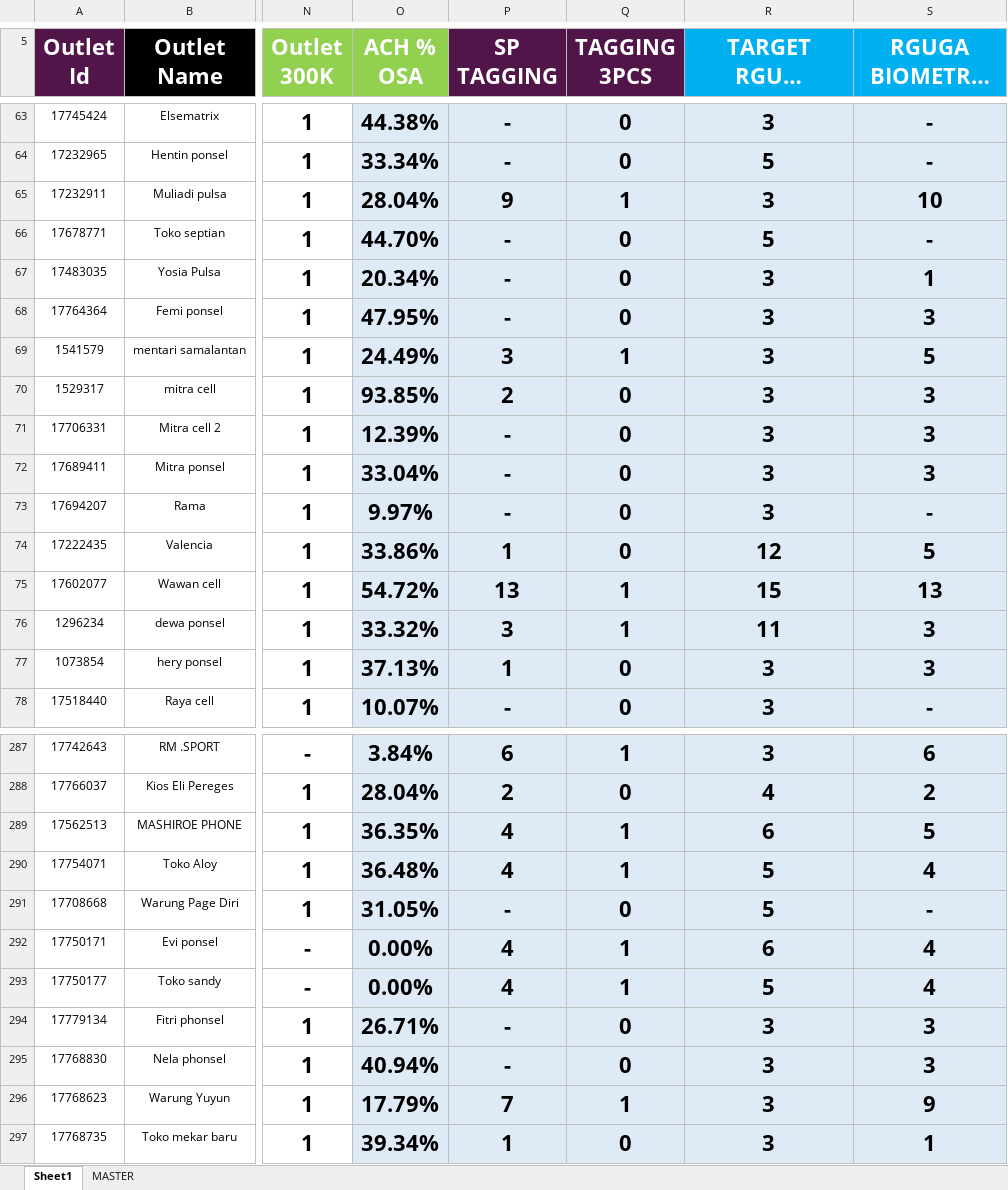
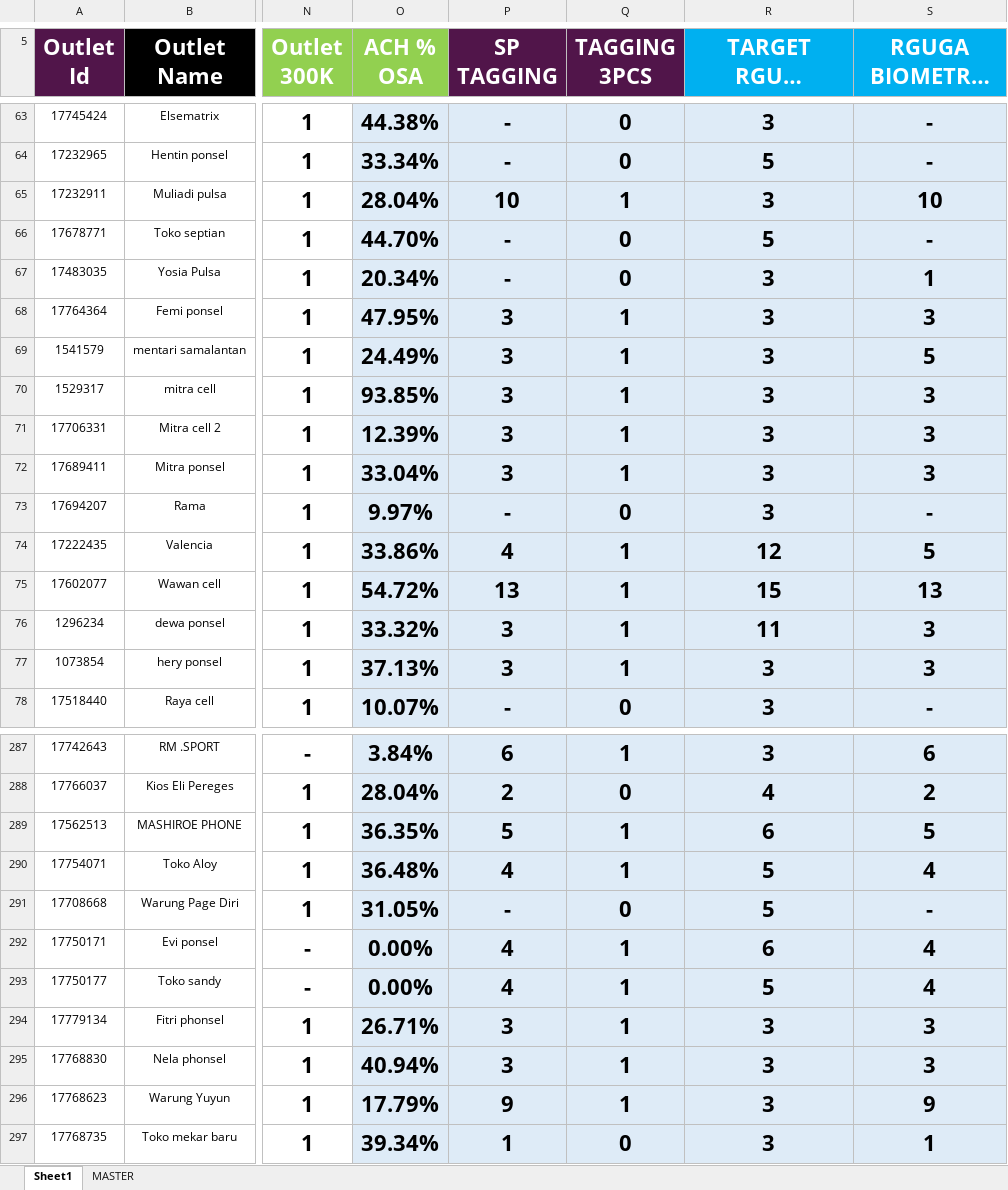
Before and after one commit to heryirwansyah05-cpu/Dashboard_Bengkayang, an Excel workbook: DETAIL OUTLET.xlsx, sheet Sheet1, drawn as a sheet; only a part is shown, gaps mark what is left out; long unchanged cells end in …; values as stored, in another font and other column widths than the file's, no borders; conditional formats not drawn; the diff covers the shown part only; the diff names each change by its address in the sheet, - before the commit and + after, or states it on an @@ line.

```diff
--- a/DETAIL OUTLET.xlsx (sheet Sheet1)
+++ b/DETAIL OUTLET.xlsx (sheet Sheet1)
-P65 (SP TAGGING): 9
+P65 (SP TAGGING): 10
-P68 (SP TAGGING): -
+P68 (SP TAGGING): 3
-Q68 (TAGGING 3PCS): 0
+Q68 (TAGGING 3PCS): 1
-P70 (SP TAGGING): 2
+P70 (SP TAGGING): 3
-Q70:Q72 (TAGGING 3PCS): 0
+Q70:Q72 (TAGGING 3PCS): 1
-P71:P72 (SP TAGGING): -
+P71:P72 (SP TAGGING): 3
-P74 (SP TAGGING): 1
+P74 (SP TAGGING): 4
-Q74 (TAGGING 3PCS): 0
+Q74 (TAGGING 3PCS): 1
-P77 (SP TAGGING): 1
+P77 (SP TAGGING): 3
-Q77 (TAGGING 3PCS): 0
+Q77 (TAGGING 3PCS): 1
-P289 (SP TAGGING): 4
+P289 (SP TAGGING): 5
-P294:P295 (SP TAGGING): -
+P294:P295 (SP TAGGING): 3
-Q294:Q295 (TAGGING 3PCS): 0
+Q294:Q295 (TAGGING 3PCS): 1
-P296 (SP TAGGING): 7
+P296 (SP TAGGING): 9
```
Also changed, not shown: 28 edited cells elsewhere in this sheet, 1 other file.
